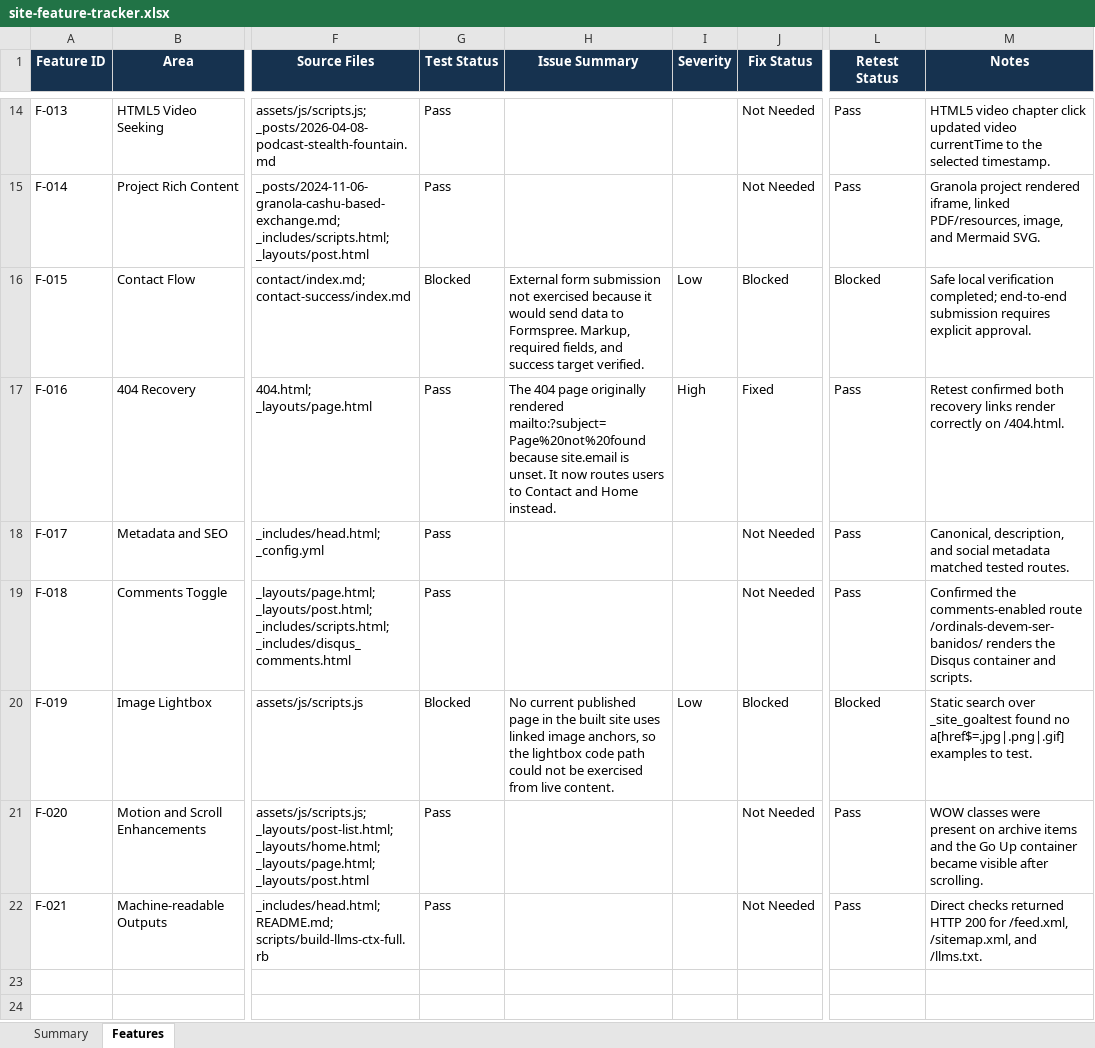
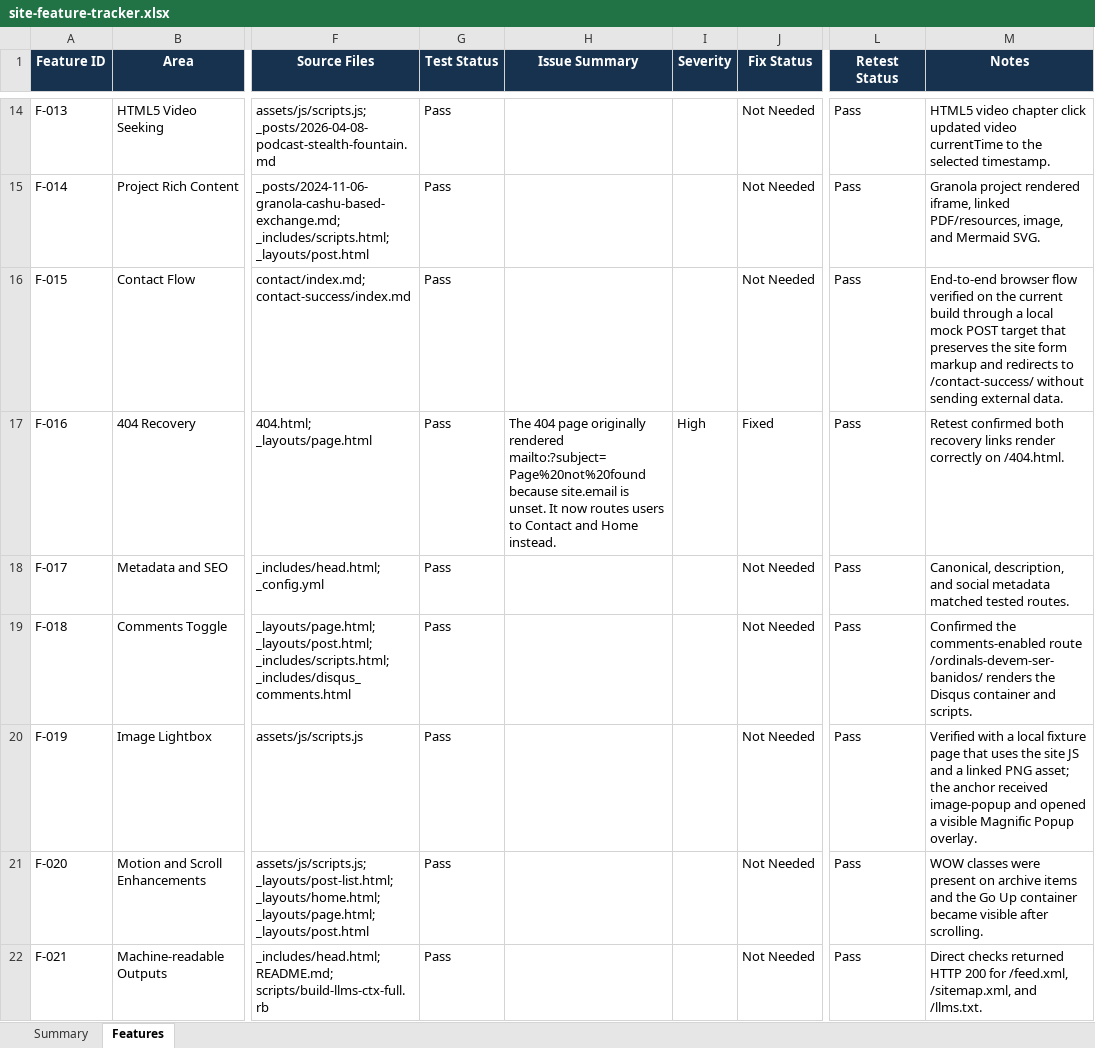
Before and after one commit to brenorb/brenorb.github.io, an Excel workbook: outputs/019f3e2b-c0a9-73a2-bab3-c0bf76811cd3/site-feature-tracker.xlsx, sheet Features, drawn as a sheet; only a part is shown, gaps mark what is left out; values as stored, in another font and other column widths than the file's, no borders; conditional formats not drawn; the diff covers the shown part only; the diff names each change by its address in the sheet, - before the commit and + after, or states it on an @@ line.

Commit message:
docs: expand site audit coverage

```diff
--- a/outputs/019f3e2b-c0a9-73a2-bab3-c0bf76811cd3/site-feature-tracker.xlsx (sheet Features)
+++ b/outputs/019f3e2b-c0a9-73a2-bab3-c0bf76811cd3/site-feature-tracker.xlsx (sheet Features)
-G16 (Test Status): Blocked
+G16 (Test Status): Pass
-H16 (Issue Summary): External form submission not exercised because it would send data to Formspree. Markup, required fields, and success target verified.
+H16 (Issue Summary): (empty)
-I16 (Severity): Low
+I16 (Severity): (empty)
-J16 (Fix Status): Blocked
+J16 (Fix Status): Not Needed
-L16 (Retest Status): Blocked
+L16 (Retest Status): Pass
-M16 (Notes): Safe local verification completed; end-to-end submission requires explicit approval.
+M16 (Notes): End-to-end browser flow verified on the current build through a local mock POST target that preserves the site form markup and redirects to /contact-success/ without sending external data.
-G20 (Test Status): Blocked
+G20 (Test Status): Pass
-H20 (Issue Summary): No current published page in the built site uses linked image anchors, so the lightbox code path could not be exercised from live content.
+H20 (Issue Summary): (empty)
-I20 (Severity): Low
+I20 (Severity): (empty)
-J20 (Fix Status): Blocked
+J20 (Fix Status): Not Needed
-L20 (Retest Status): Blocked
+L20 (Retest Status): Pass
-M20 (Notes): Static search over _site_goaltest found no a[href$=.jpg|.png|.gif] examples to test.
+M20 (Notes): Verified with a local fixture page that uses the site JS and a linked PNG asset; the anchor received image-popup and opened a visible Magnific Popup overlay.
```
Also changed, not shown: 2 added rows elsewhere in this sheet, sheet Summary, formulas that keep their value, 5 other files.
